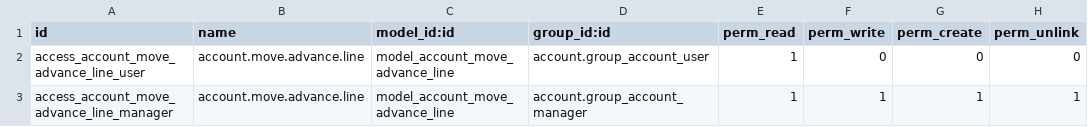
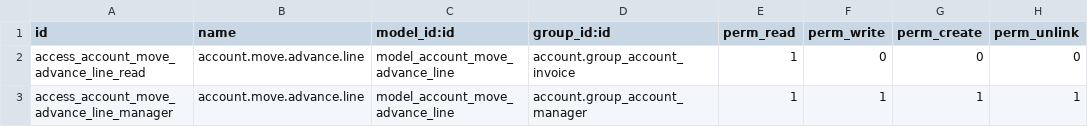
Before and after one commit to ecodica/l10n-hr, a CSV file: l10n_hr_account_advance_invoice/security/ir.model.access.csv, drawn as a sheet.

Commit message:
[FIX] l10n_hr_account_advance_invoice: base user access to view move (#26)
* [FIX] l10n_hr_account_advance_invoice: base user access to view move

* [FIX] l10n_hr_account_advance_invoice: advance access rights fixed

```diff
--- a/l10n_hr_account_advance_invoice/security/ir.model.access.csv
+++ b/l10n_hr_account_advance_invoice/security/ir.model.access.csv
@@ -1,3 +1,3 @@
 id,name,model_id:id,group_id:id,perm_read,perm_write,perm_create,perm_unlink
-access_account_move_advance_line_user,account.move.advance.line,model_account_move_advance_line,account.group_account_user,1,0,0,0
+access_account_move_advance_line_read,account.move.advance.line,model_account_move_advance_line,account.group_account_invoice,1,0,0,0
 access_account_move_advance_line_manager,account.move.advance.line,model_account_move_advance_line,account.group_account_manager,1,1,1,1
```
